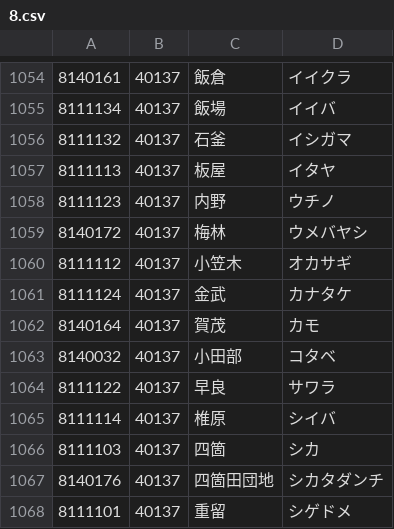
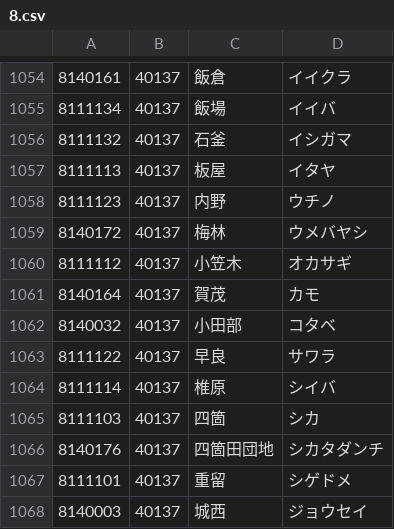
Before and after one commit to code4fukui/PostalCode, a CSV file: data/8.csv, drawn as a sheet; only a part is shown, gaps mark what is left out; the shorter side is filled out with more unchanged rows; the diff names each change by its address in the sheet, - before the commit and + after, or states it on an @@ line.

```diff
--- a/data/8.csv
+++ b/data/8.csv
-row 1061: 8111124 | 40137 | 金武 | カナタケ
```
Also changed, not shown: data/1.csv, 1 other file.
